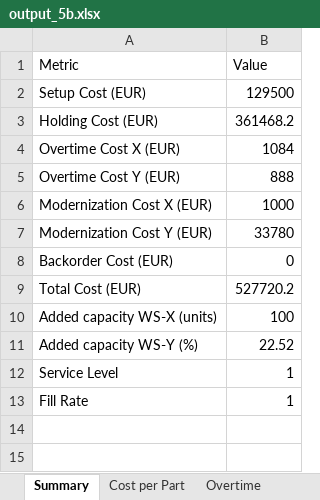
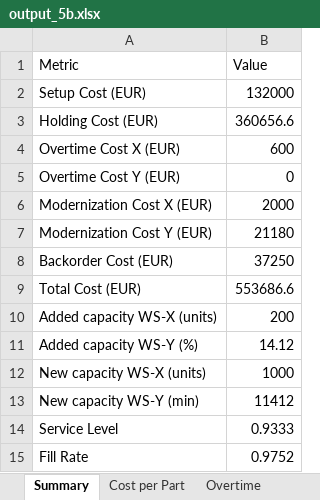
Before and after one commit to Mathisse0202/Advanced-PM, an Excel workbook: output_5b.xlsx, sheet Summary, drawn as a sheet; values as stored, in another font and other column widths than the file's, no borders; addresses are those after the commit; the diff names each change by its address in the sheet, - before the commit and + after, or states it on an @@ line.

```diff
--- a/output_5b.xlsx (sheet Summary)
+++ b/output_5b.xlsx (sheet Summary)
-B2 (Value): 129500
+B2 (Value): 132000
-B3 (Value): 361468.2
+B3 (Value): 360656.6
-B4 (Value): 1084
+B4 (Value): 600
-B5 (Value): 888
+B5 (Value): 0
-B6 (Value): 1000
+B6 (Value): 2000
-B7 (Value): 33780
+B7 (Value): 21180
-B8 (Value): 0
+B8 (Value): 37250
-B9 (Value): 527720.2
+B9 (Value): 553686.6
-B10 (Value): 100
+B10 (Value): 200
-B11 (Value): 22.52
+B11 (Value): 14.12
+row 12: New capacity WS-X (units) | 1000
+row 13: New capacity WS-Y (min) | 11412
-B14 (Value): 1
+B14 (Value): 0.9333
-B15 (Value): 1
+B15 (Value): 0.9752
```
Also changed, not shown: sheet Production Plan, sheet Inventory Plan, sheet Cost per Part, sheet Overtime, sheet Setup Decisions, other sheet tabs, output_5a.xlsx, 2 other files.
